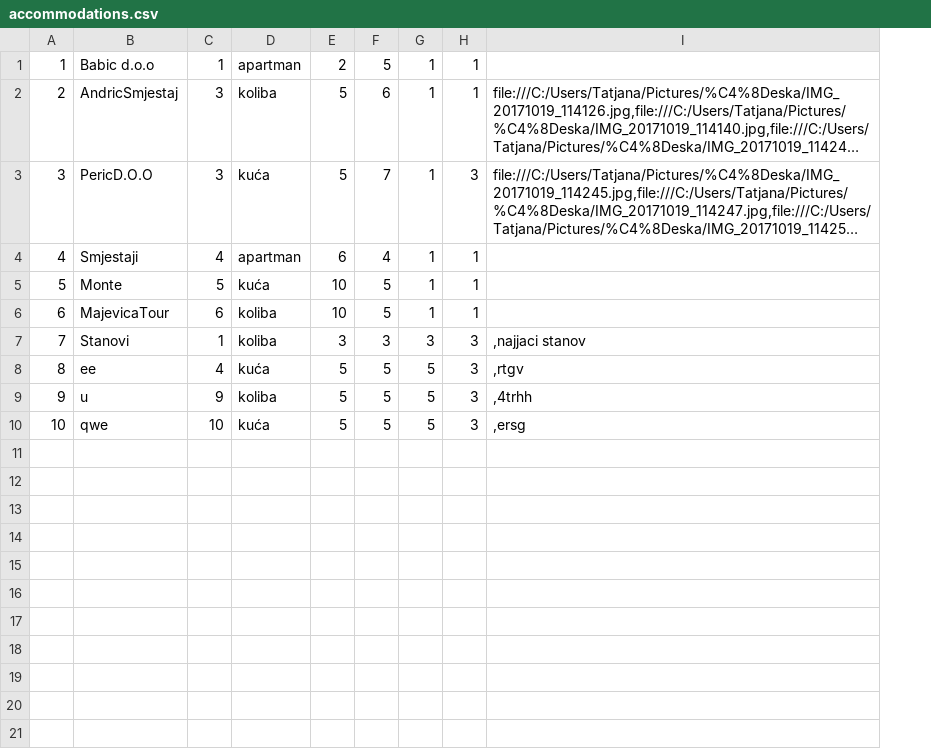
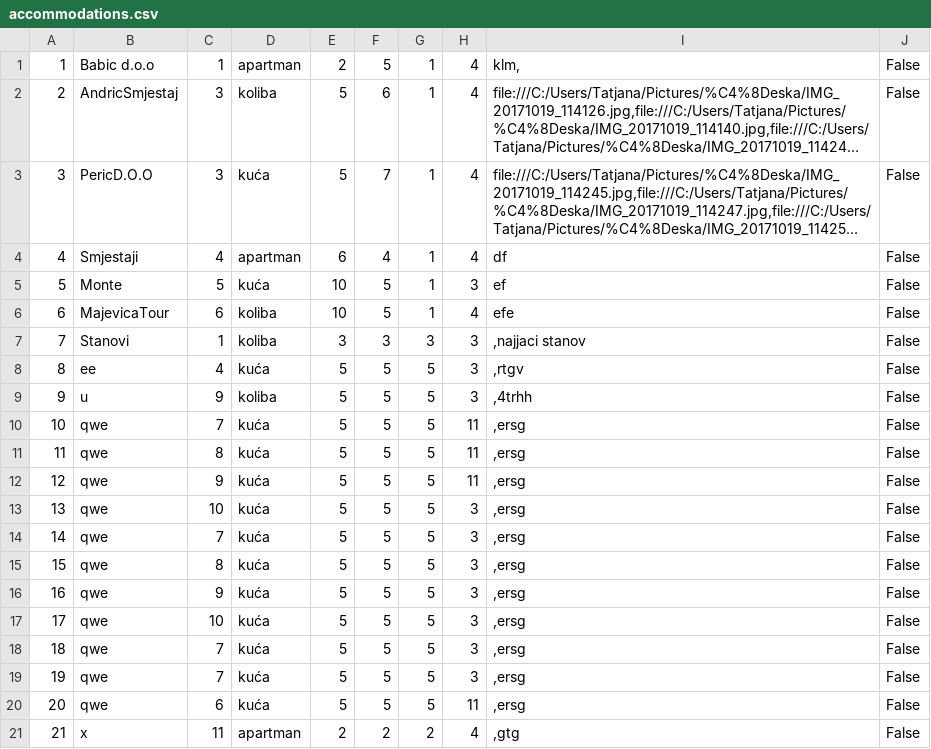
Before and after one commit to dokma11/SIMS-Project-Group-4-Team-B, a CSV file: Sims2023/Sims2023/Resources/Data/accommodations.csv, drawn as a sheet; long unchanged cells end in …; addresses are those after the commit; the diff names each change by its address in the sheet, - before the commit and + after, or states it on an @@ line.

```diff
--- a/Sims2023/Sims2023/Resources/Data/accommodations.csv
+++ b/Sims2023/Sims2023/Resources/Data/accommodations.csv
+column J, rows 1-9: all False; row 13: False
-H1:H2: 1
+H1:H2: 4
-I1: (empty)
+I1: klm,
-H3: 3
+H3: 4
-H4: 1
+H4: 4
-I4: (empty)
+I4: df
-H5: 1
+H5: 3
-I5: (empty)
+I5: ef
-H6: 1
+H6: 4
-I6: (empty)
+I6: efe
+row 10: 10 | qwe | 7 | kuća | 5 | 5 | 5 | 11 | ,ersg | False
+row 11: 11 | qwe | 8 | kuća | 5 | 5 | 5 | 11 | ,ersg | False
+row 12: 12 | qwe | 9 | kuća | 5 | 5 | 5 | 11 | ,ersg | False
@@ column A renumbered in row 13 @@
+row 14: 14 | qwe | 7 | kuća | 5 | 5 | 5 | 3 | ,ersg | False
+row 15: 15 | qwe | 8 | kuća | 5 | 5 | 5 | 3 | ,ersg | False
+row 16: 16 | qwe | 9 | kuća | 5 | 5 | 5 | 3 | ,ersg | False
+row 17: 17 | qwe | 10 | kuća | 5 | 5 | 5 | 3 | ,ersg | False
+row 18: 18 | qwe | 7 | kuća | 5 | 5 | 5 | 3 | ,ersg | False
+row 19: 19 | qwe | 7 | kuća | 5 | 5 | 5 | 3 | ,ersg | False
+row 20: 20 | qwe | 6 | kuća | 5 | 5 | 5 | 11 | ,ersg | False
+row 21: 21 | x | 11 | apartman | 2 | 2 | 2 | 4 | ,gtg | False
```
Also changed, not shown: Sims2023/Sims2023/Resources/Data/accommodationGrades.csv, Sims2023/Sims2023/Resources/Data/accommodationReservations.csv, 12 other files.
